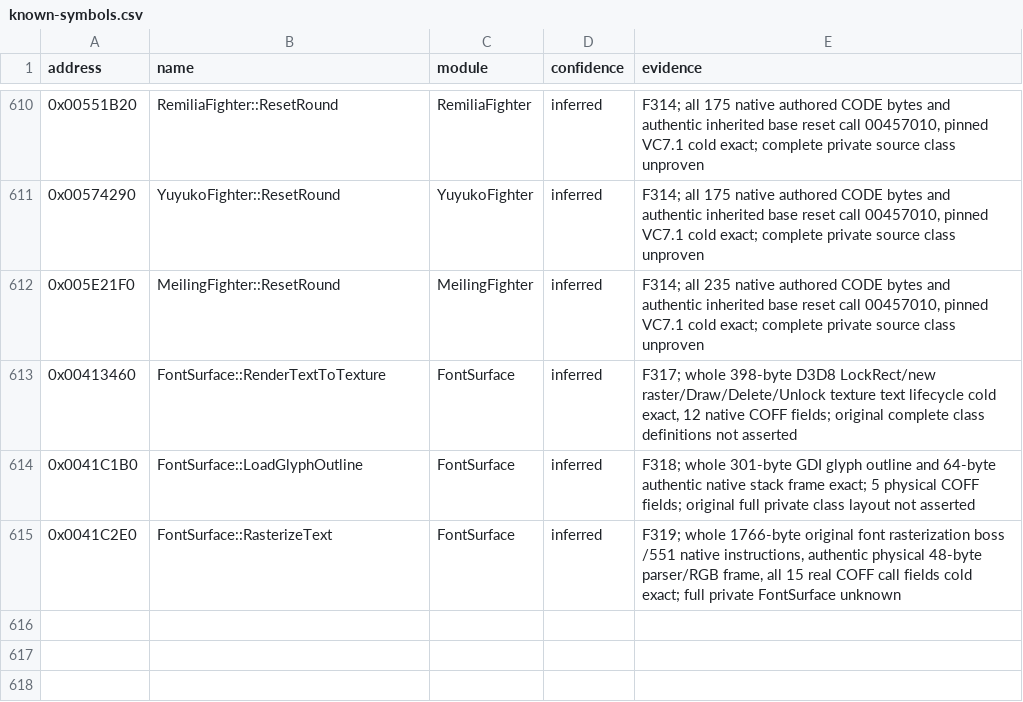
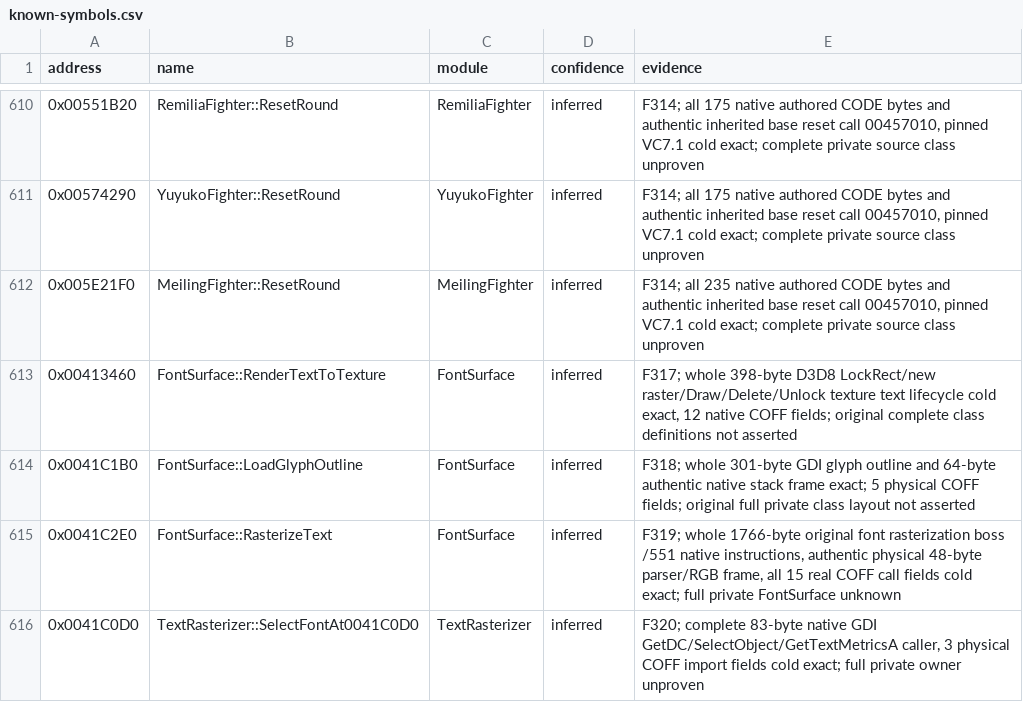
Before and after one commit to N0zoM1z0/th075, a CSV file: config/known-symbols.csv, drawn as a sheet; only a part is shown, gaps mark what is left out.

```diff
--- a/config/known-symbols.csv
+++ b/config/known-symbols.csv
@@ -615 +615,2 @@ address,name,module,confidence,evidence
 0x0041C2E0,FontSurface::RasterizeText,FontSurface,inferred,"F319; whole 1766-byte original font rasterization boss /551 native instructions, authentic physical 48-byte parser/RGB frame, all 15 real COFF call fields cold exact; full private FontSurface unknown"
+0x0041C0D0,TextRasterizer::SelectFontAt0041C0D0,TextRasterizer,inferred,"F320; complete 83-byte native GDI GetDC/SelectObject/GetTextMetricsA caller, 3 physical COFF import fields cold exact; full private owner unproven"
```
Also changed, not shown: config/implemented.csv, config/matches.csv, 10 other files.
